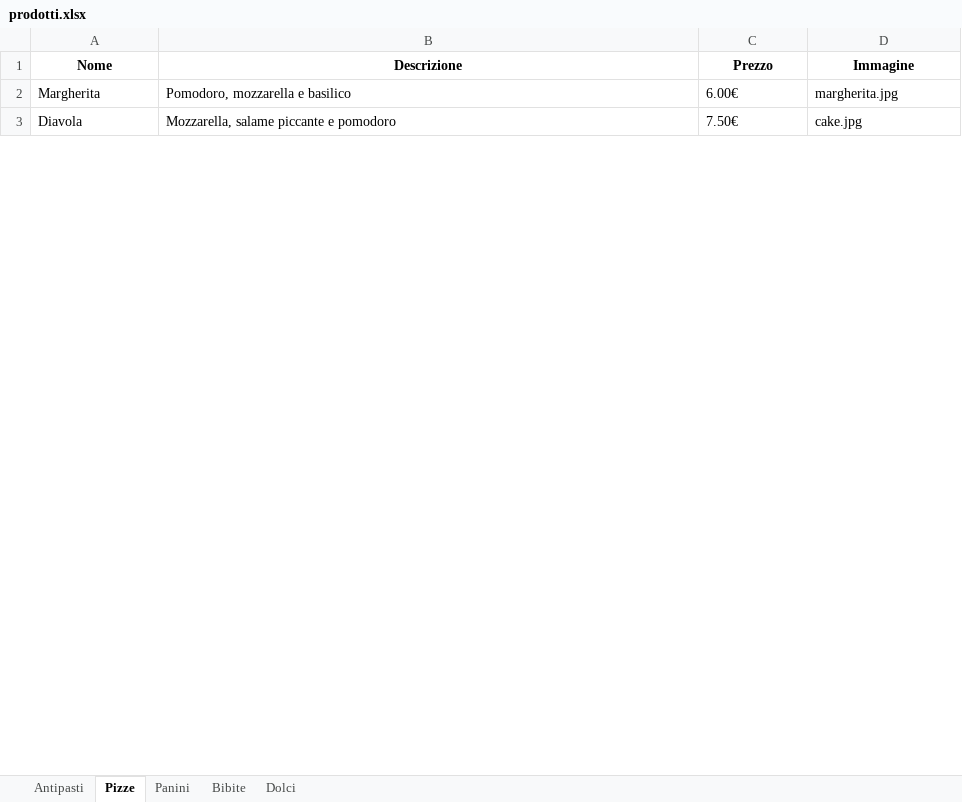
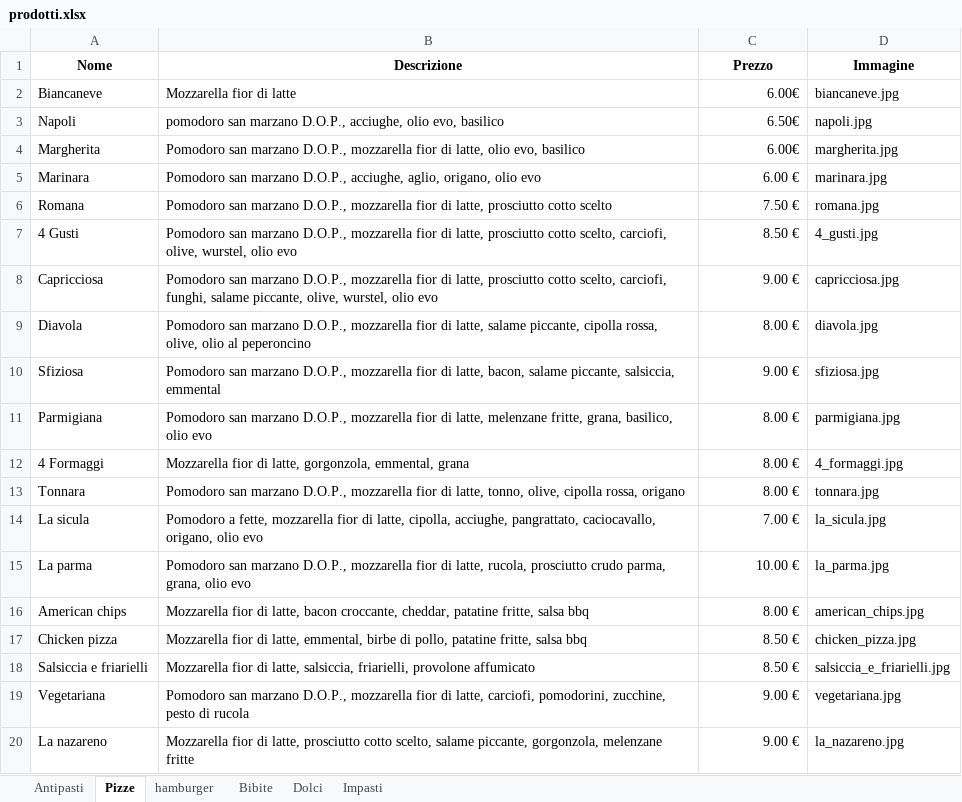
Before and after one commit to WickedPapa/burgerpizzatemp, an Excel workbook: prodotti.xlsx, sheet Pizze, drawn as a sheet; only a part is shown; values as stored, in another font and other column widths than the file's, no borders; addresses are those after the commit; the diff covers the shown part only; the diff names each change by its address in the sheet, - before the commit and + after, or states it on an @@ line.

Commit message:
upload prodotti

```diff
--- a/prodotti.xlsx (sheet Pizze)
+++ b/prodotti.xlsx (sheet Pizze)
-sheet tab: Panini
+sheet tab: hamburger
+sheet tab: Impasti
+row 2: Biancaneve | Mozzarella fior di latte | 6.00€ | biancaneve.jpg
+row 3: Napoli | pomodoro san marzano D.O.P., acciughe, olio evo, basilico | 6.50€ | napoli.jpg
-B4 (Descrizione): Pomodoro, mozzarella e basilico
+B4 (Descrizione): Pomodoro san marzano D.O.P., mozzarella fior di latte, olio evo, basilico
-C4 alignment: left
+C4 alignment: right
+row 5: Marinara | Pomodoro san marzano D.O.P., acciughe, aglio, origano, olio evo | 6.00 € | marinara.jpg
+row 6: Romana | Pomodoro san marzano D.O.P., mozzarella fior di latte, prosciutto cotto scelto | 7.50 € | romana.jpg
+row 7: 4 Gusti | Pomodoro san marzano D.O.P., mozzarella fior di latte, prosciutto cotto scelto, carciofi, olive, wurstel, olio evo | 8.50 € | 4_gusti.jpg
+row 8: Capricciosa | Pomodoro san marzano D.O.P., mozzarella fior di latte, prosciutto cotto scelto, carciofi, funghi, salame piccante, olive, wurstel, olio evo | 9.00 € | capricciosa.jpg
-B9 (Descrizione): Mozzarella, salame piccante e pomodoro
+B9 (Descrizione): Pomodoro san marzano D.O.P., mozzarella fior di latte, salame piccante, cipolla rossa, olive, olio al peperoncino
-C9 (Prezzo): 7.50€
+C9 (Prezzo): 8.00 €
-D9 (Immagine): cake.jpg
+D9 (Immagine): diavola.jpg
+row 10: Sfiziosa | Pomodoro san marzano D.O.P., mozzarella fior di latte, bacon, salame piccante, salsiccia, emmental | 9.00 € | sfiziosa.jpg
+row 11: Parmigiana | Pomodoro san marzano D.O.P., mozzarella fior di latte, melenzane fritte, grana, basilico, olio evo | 8.00 € | parmigiana.jpg
+row 12: 4 Formaggi | Mozzarella fior di latte, gorgonzola, emmental, grana | 8.00 € | 4_formaggi.jpg
+row 13: Tonnara | Pomodoro san marzano D.O.P., mozzarella fior di latte, tonno, olive, cipolla rossa, origano | 8.00 € | tonnara.jpg
+row 14: La sicula | Pomodoro a fette, mozzarella fior di latte, cipolla, acciughe, pangrattato, caciocavallo, origano, olio evo | 7.00 € | la_sicula.jpg
+row 15: La parma | Pomodoro san marzano D.O.P., mozzarella fior di latte, rucola, prosciutto crudo parma, grana, olio evo | 10.00 € | la_parma.jpg
+row 16: American chips | Mozzarella fior di latte, bacon croccante, cheddar, patatine fritte, salsa bbq | 8.00 € | american_chips.jpg
+row 17: Chicken pizza | Mozzarella fior di latte, emmental, birbe di pollo, patatine fritte, salsa bbq | 8.50 € | chicken_pizza.jpg
+row 18: Salsiccia e friarielli | Mozzarella fior di latte, salsiccia, friarielli, provolone affumicato | 8.50 € | salsiccia_e_friarielli.jpg
+row 19: Vegetariana | Pomodoro san marzano D.O.P., mozzarella fior di latte, carciofi, pomodorini, zucchine, pesto di rucola | 9.00 € | vegetariana.jpg
+row 20: La nazareno | Mozzarella fior di latte, prosciutto cotto scelto, salame piccante, gorgonzola, melenzane fritte | 9.00 € | la_nazareno.jpg
```
Also changed, not shown: 21 added rows and 3 edited cells elsewhere in this sheet, sheet Antipasti, sheet hamburger, 1 other file.
